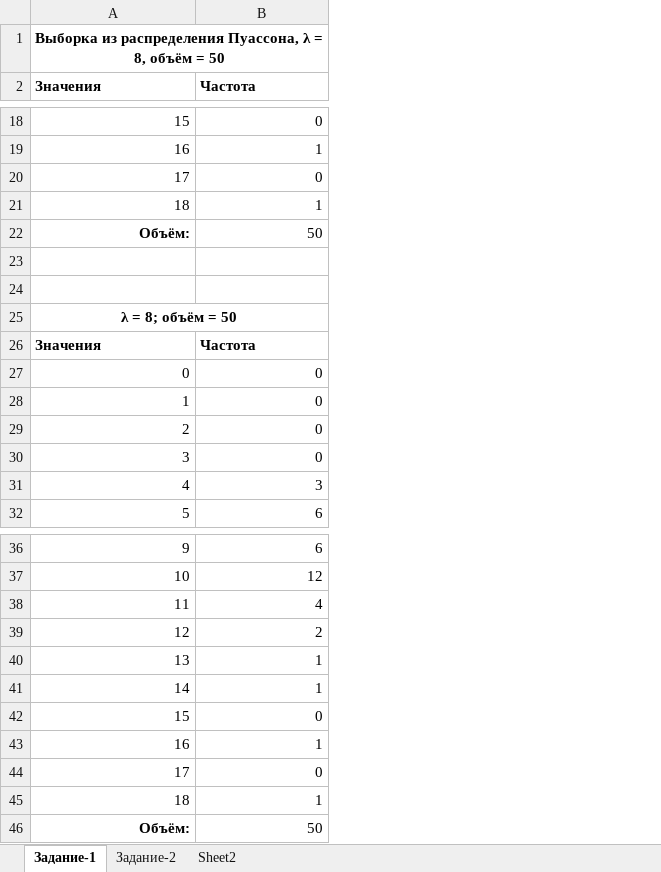
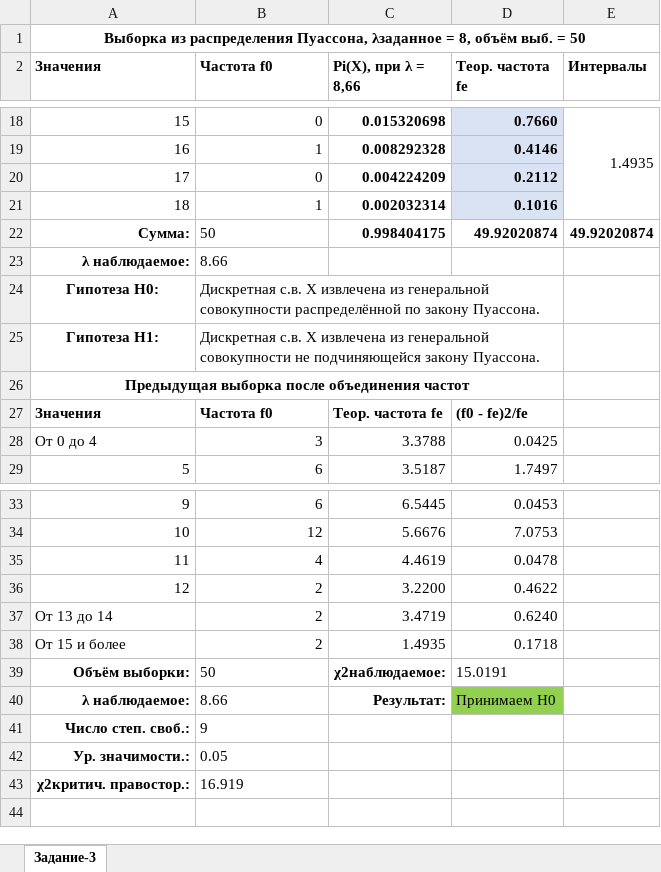
Before and after one commit to MachineLearningAccount/EduCourses, an Excel workbook: MTUCI/math-stas-prob/Бергман_Комаров_Черевко ДЗ.xlsx, sheet Задание-3, drawn as a sheet; only a part is shown, gaps mark what is left out; values as stored, in another font and other column widths than the file's, no borders; charts and pictures not drawn; removed rows and columns are numbered as before the commit, all else as after; the diff names each change by its address in the sheet, - before the commit and + after, or states it on an @@ line.

```diff
--- a/MTUCI/math-stas-prob/Бергман_Комаров_Черевко ДЗ.xlsx (sheet Задание-3)
+++ b/MTUCI/math-stas-prob/Бергман_Комаров_Черевко ДЗ.xlsx (sheet Задание-3)
-sheet tab: Задание-1
+sheet tab: Задание-3
-sheet tab: Задание-2
-sheet tab: Sheet2
+column C (Pi(X), при λ = 8,66), rows 18-22: 0.015320698 | 0.008292328 | 0.004224209 | 0.002032314 | 0.998404175; rows 27-29: Теор. частота fe | 3.3788 | 3.5187; rows 33-36: 6.5445 | 5.6676 | 4.4619 | 3.2200; row 39: χ2наблюдаемое:
+column D (Теор. частота fe), rows 18-22: 0.7660 | 0.4146 | 0.2112 | 0.1016 | 49.92020874; rows 27-29: (f0 - fe)2/fe | 0.0425 | 1.7497; rows 33-36: 0.0453 | 7.0753 | 0.0478 | 0.4622; row 39: 15.0191
+column E (Интервалы), rows 18-22: 1.4935 |  |  |  | 49.92020874
@@ column A (Значения) renumbered between rows 1 and 39 @@
-B2: Частота
+B2: Частота f0
-B22 alignment: right
+B22 alignment: left
+row 23: λ наблюдаемое: | 8.66
+row 24: Гипотеза H0: | Дискретная с.в. X извлечена из генеральной совокупности распределённой по закону Пуассона.
+row 25: Гипотеза H1: | Дискретная с.в. X извлечена из генеральной совокупности не подчиняющейся закону Пуассона.
+A26:D26 merged
-row 24: (empty)
-row 25: λ = 8; объём = 50
-B27 (Частота f0): Частота
+B27 (Частота f0): Частота f0
-row 27: 0 | 0
-row 28: 1 | 0
-row 29: 2 | 0
-row 30: 3 | 0
-row 40: 13 | 1
-row 41: 14 | 1
-row 42: 15 | 0
-row 43: 16 | 1
-row 44: 17 | 0
-row 45: 18 | 1
+row 37: От 13 до 14 | 2 | 3.4719 | 0.6240
+row 38: От 15 и более | 2 | 1.4935 | 0.1718
-B39 alignment: right
+B39 alignment: left
+row 40: λ наблюдаемое: | 8.66 | Результат: | Принимаем H0
+row 41: Число степ. своб.: | 9
+row 42: Ур. значимости.: | 0.05
+row 43: χ2критич. правостор.: | 16.919
```
Also changed, not shown: formulas that keep their value, charts or pictures, 1 other file.
